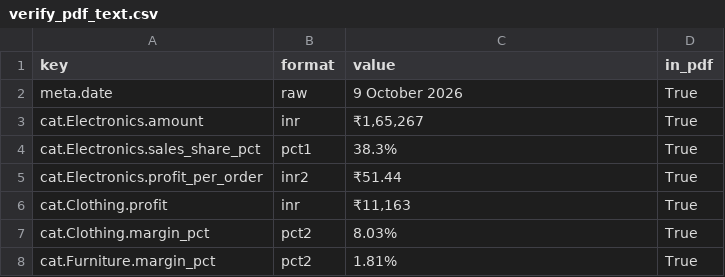
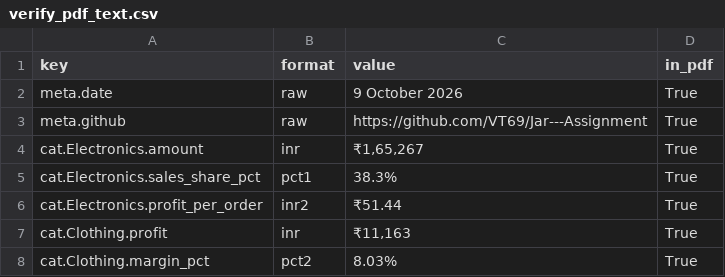
Before and after one commit to VT69/Jar---Assignment, a CSV file: outputs/tables/verify_pdf_text.csv, drawn as a sheet; only a part is shown; the shorter side is filled out with more unchanged rows.

```diff
--- a/outputs/tables/verify_pdf_text.csv
+++ b/outputs/tables/verify_pdf_text.csv
@@ -2,2 +2,3 @@ key,format,value,in_pdf
 meta.date,raw,9 October 2026,True
+meta.github,raw,https://github.com/VT69/Jar---Assignment,True
 cat.Electronics.amount,inr,"₹1,65,267",True
```
Also changed, not shown: 4 other files.
